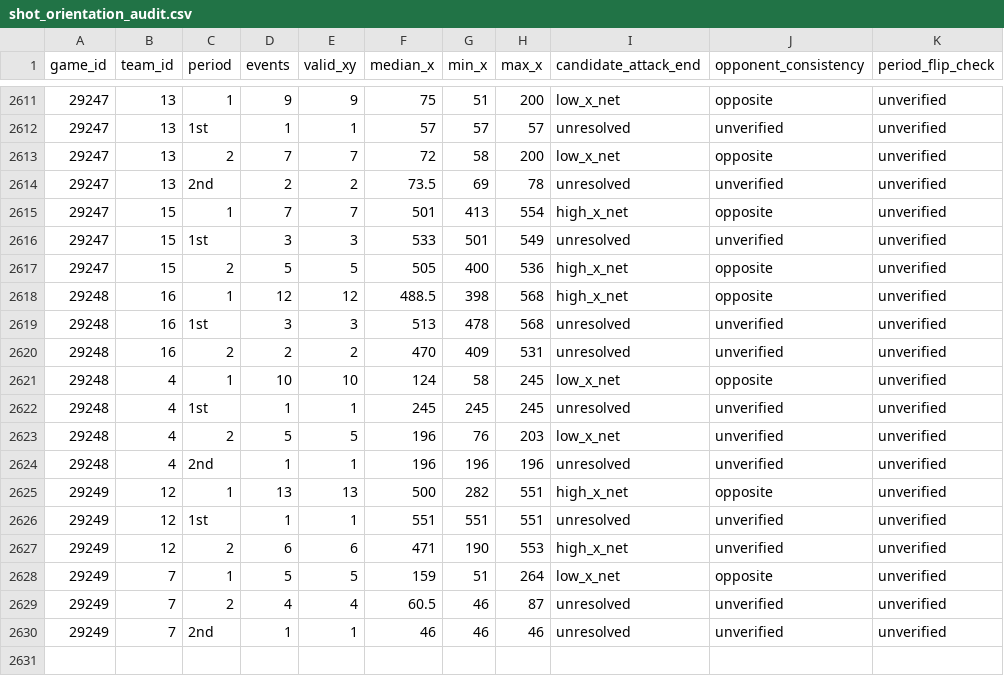
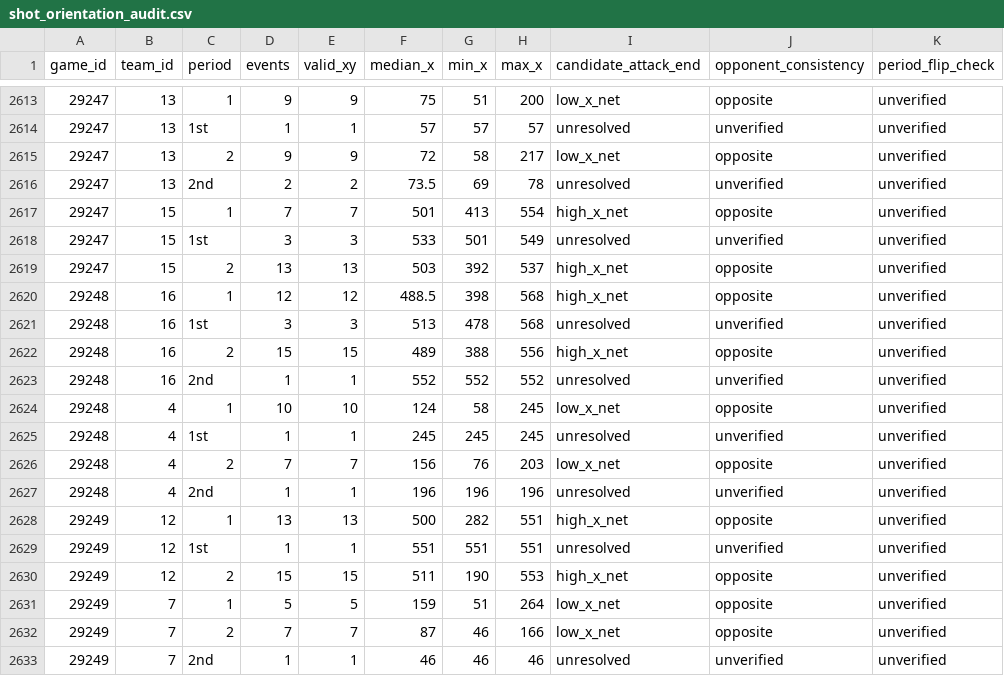
Before and after one commit to NoahCornish/IceIndex, a CSV file: data/games/2026-27/shot_orientation_audit.csv, drawn as a sheet; only a part is shown, gaps mark what is left out; the diff covers the shown part only.

```diff
--- a/data/games/2026-27/shot_orientation_audit.csv
+++ b/data/games/2026-27/shot_orientation_audit.csv
@@ -2612,3 +2614,3 @@
 "29247","13","1st",1,1,57,57,57,"unresolved","unverified","unverified"
-"29247","13","2",7,7,72,58,200,"low_x_net","opposite","unverified"
+"29247","13","2",9,9,72,58,217,"low_x_net","opposite","unverified"
 "29247","13","2nd",2,2,73.5,69,78,"unresolved","unverified","unverified"
@@ -2616,9 +2618,10 @@
 "29247","15","1st",3,3,533,501,549,"unresolved","unverified","unverified"
-"29247","15","2",5,5,505,400,536,"high_x_net","opposite","unverified"
+"29247","15","2",13,13,503,392,537,"high_x_net","opposite","unverified"
 "29248","16","1",12,12,488.5,398,568,"high_x_net","opposite","unverified"
 "29248","16","1st",3,3,513,478,568,"unresolved","unverified","unverified"
-"29248","16","2",2,2,470,409,531,"unresolved","unverified","unverified"
+"29248","16","2",15,15,489,388,556,"high_x_net","opposite","unverified"
+"29248","16","2nd",1,1,552,552,552,"unresolved","unverified","unverified"
 "29248","4","1",10,10,124,58,245,"low_x_net","opposite","unverified"
 "29248","4","1st",1,1,245,245,245,"unresolved","unverified","unverified"
-"29248","4","2",5,5,196,76,203,"low_x_net","unverified","unverified"
+"29248","4","2",7,7,156,76,203,"low_x_net","opposite","unverified"
 "29248","4","2nd",1,1,196,196,196,"unresolved","unverified","unverified"
@@ -2626,5 +2629,5 @@
 "29249","12","1st",1,1,551,551,551,"unresolved","unverified","unverified"
-"29249","12","2",6,6,471,190,553,"high_x_net","unverified","unverified"
+"29249","12","2",15,15,511,190,553,"high_x_net","opposite","unverified"
 "29249","7","1",5,5,159,51,264,"low_x_net","opposite","unverified"
-"29249","7","2",4,4,60.5,46,87,"unresolved","unverified","unverified"
+"29249","7","2",7,7,87,46,166,"low_x_net","opposite","unverified"
 "29249","7","2nd",1,1,46,46,46,"unresolved","unverified","unverified"
```
Also changed, not shown: 2 added rows and 57 edited cells elsewhere in this file, data/games/2026-27/official_goal_on_ice.csv, data/games/2026-27/official_penalties.csv, 38 other files.
